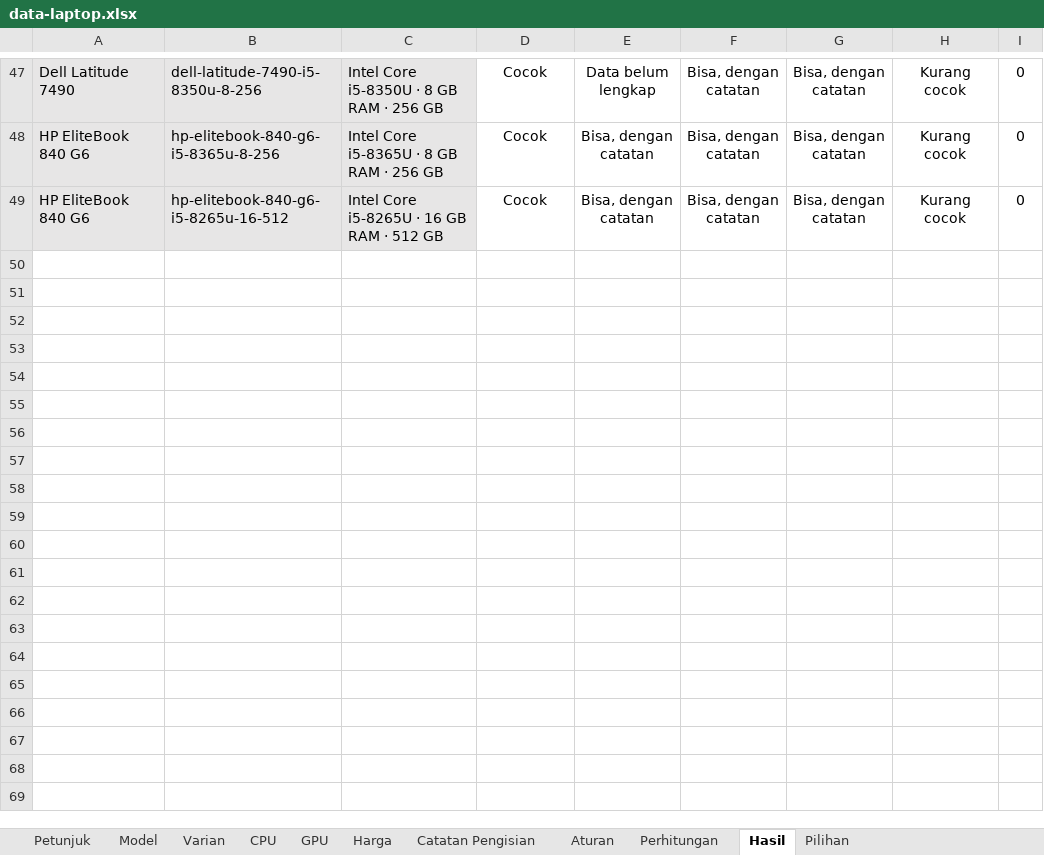
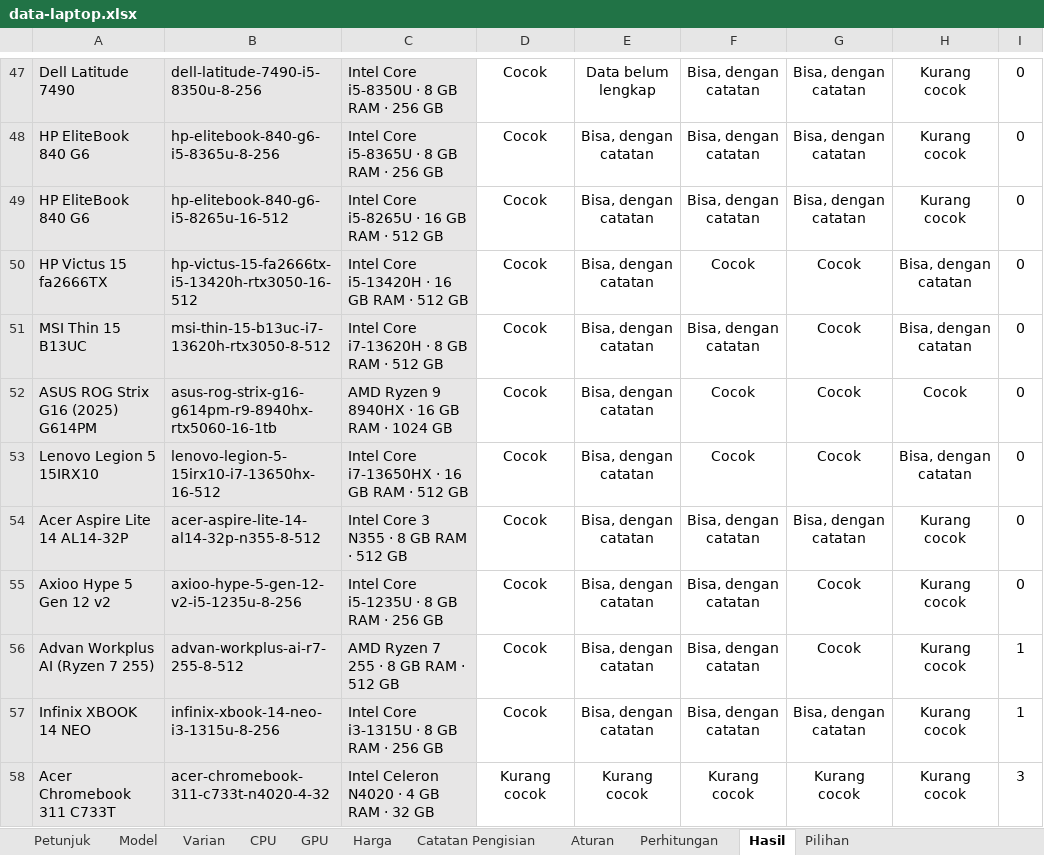
Before and after one commit to AbramAdrian404/spekmate, an Excel workbook: data/source/data-laptop.xlsx, sheet Hasil, drawn as a sheet; only a part is shown, gaps mark what is left out; values as stored, in another font and other column widths than the file's, no borders; conditional formats not drawn; the diff names each change by its address in the sheet, - before the commit and + after, or states it on an @@ line.

```diff
--- a/data/source/data-laptop.xlsx (sheet Hasil)
+++ b/data/source/data-laptop.xlsx (sheet Hasil)
+row 50: HP Victus 15 fa2666TX | hp-victus-15-fa2666tx-i5-13420h-rtx3050-16-512 | Intel Core i5-13420H · 16 GB RAM · 512 GB | Cocok | Bisa, dengan catatan | Cocok | Cocok | Bisa, dengan catatan | 0
+row 51: MSI Thin 15 B13UC | msi-thin-15-b13uc-i7-13620h-rtx3050-8-512 | Intel Core i7-13620H · 8 GB RAM · 512 GB | Cocok | Bisa, dengan catatan | Bisa, dengan catatan | Cocok | Bisa, dengan catatan | 0
+row 52: ASUS ROG Strix G16 (2025) G614PM | asus-rog-strix-g16-g614pm-r9-8940hx-rtx5060-16-1tb | AMD Ryzen 9 8940HX · 16 GB RAM · 1024 GB | Cocok | Bisa, dengan catatan | Cocok | Cocok | Cocok | 0
+row 53: Lenovo Legion 5 15IRX10 | lenovo-legion-5-15irx10-i7-13650hx-16-512 | Intel Core i7-13650HX · 16 GB RAM · 512 GB | Cocok | Bisa, dengan catatan | Cocok | Cocok | Bisa, dengan catatan | 0
+row 54: Acer Aspire Lite 14 AL14-32P | acer-aspire-lite-14-al14-32p-n355-8-512 | Intel Core 3 N355 · 8 GB RAM · 512 GB | Cocok | Bisa, dengan catatan | Bisa, dengan catatan | Bisa, dengan catatan | Kurang cocok | 0
+row 55: Axioo Hype 5 Gen 12 v2 | axioo-hype-5-gen-12-v2-i5-1235u-8-256 | Intel Core i5-1235U · 8 GB RAM · 256 GB | Cocok | Bisa, dengan catatan | Bisa, dengan catatan | Cocok | Kurang cocok | 0
+row 56: Advan Workplus AI (Ryzen 7 255) | advan-workplus-ai-r7-255-8-512 | AMD Ryzen 7 255 · 8 GB RAM · 512 GB | Cocok | Bisa, dengan catatan | Bisa, dengan catatan | Cocok | Kurang cocok | 1
+row 57: Infinix XBOOK 14 NEO | infinix-xbook-14-neo-i3-1315u-8-256 | Intel Core i3-1315U · 8 GB RAM · 256 GB | Cocok | Bisa, dengan catatan | Bisa, dengan catatan | Bisa, dengan catatan | Kurang cocok | 1
+row 58: Acer Chromebook 311 C733T | acer-chromebook-311-c733t-n4020-4-32 | Intel Celeron N4020 · 4 GB RAM · 32 GB | Kurang cocok | Kurang cocok | Kurang cocok | Kurang cocok | Kurang cocok | 3
```
Also changed, not shown: sheet Perhitungan, sheet Varian, sheet Harga, sheet Model, sheet CPU, sheet GPU, 1 more sheet, 7 other files.
